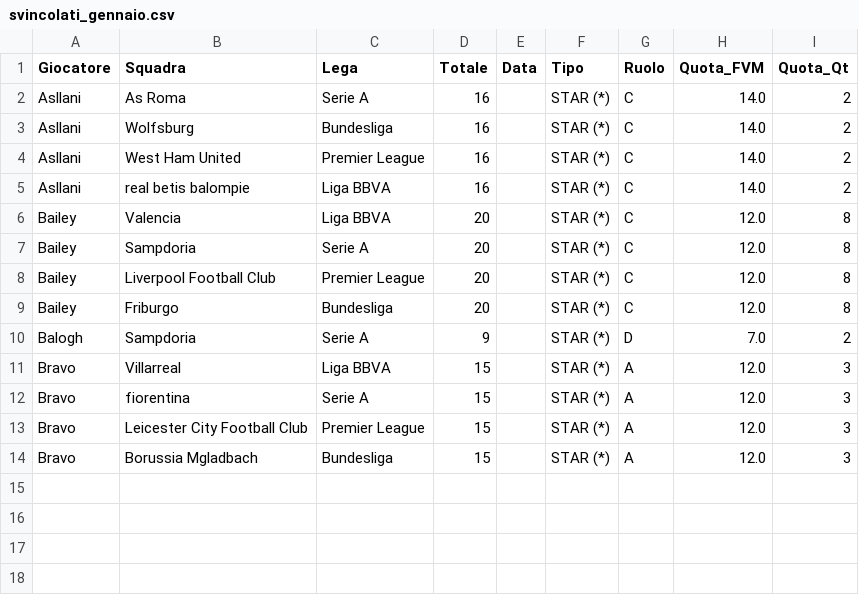
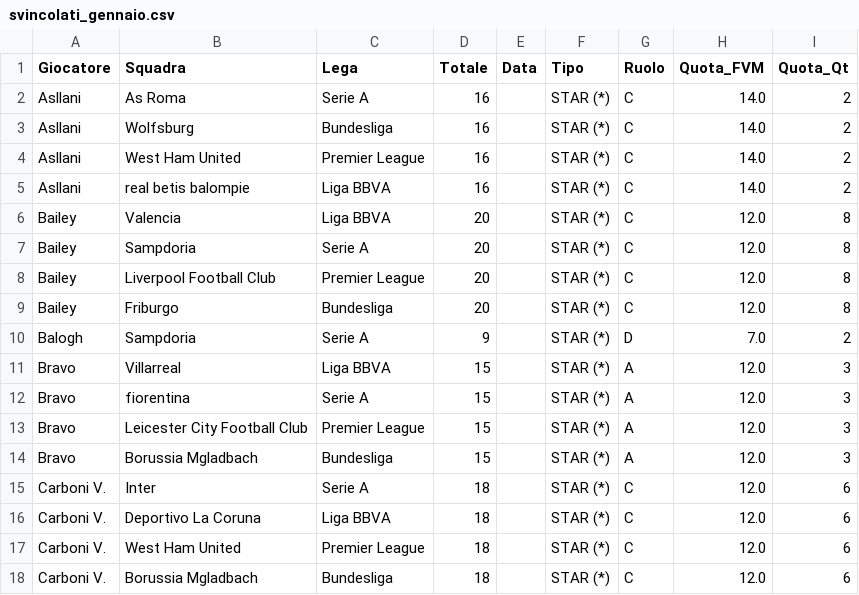
Before and after one commit to boo99ooq/LFM, a CSV file: svincolati_gennaio.csv, drawn as a sheet; the diff names each change by its address in the sheet, - before the commit and + after, or states it on an @@ line.

Commit message:
Log Star

```diff
--- a/svincolati_gennaio.csv
+++ b/svincolati_gennaio.csv
+row 15: Carboni V. | Inter | Serie A | 18 |  | STAR (*) | C | 12.0 | 6
+row 16: Carboni V. | Deportivo La Coruna | Liga BBVA | 18 |  | STAR (*) | C | 12.0 | 6
+row 17: Carboni V. | West Ham United | Premier League | 18 |  | STAR (*) | C | 12.0 | 6
+row 18: Carboni V. | Borussia Mgladbach | Bundesliga | 18 |  | STAR (*) | C | 12.0 | 6
```
